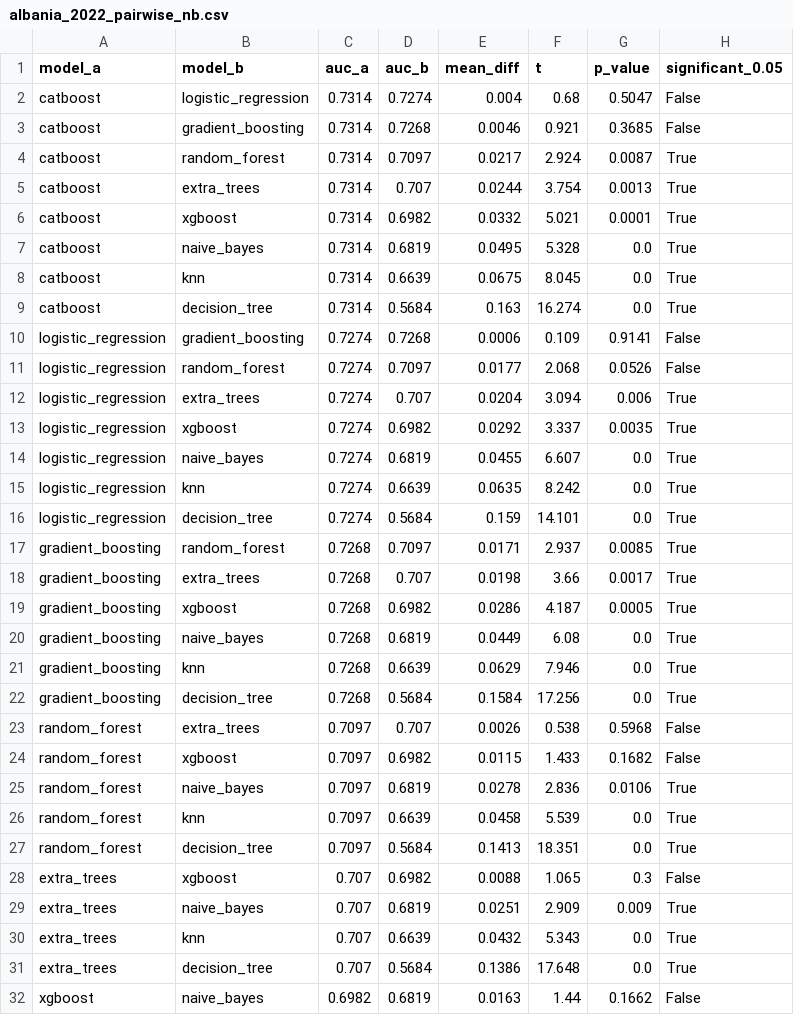
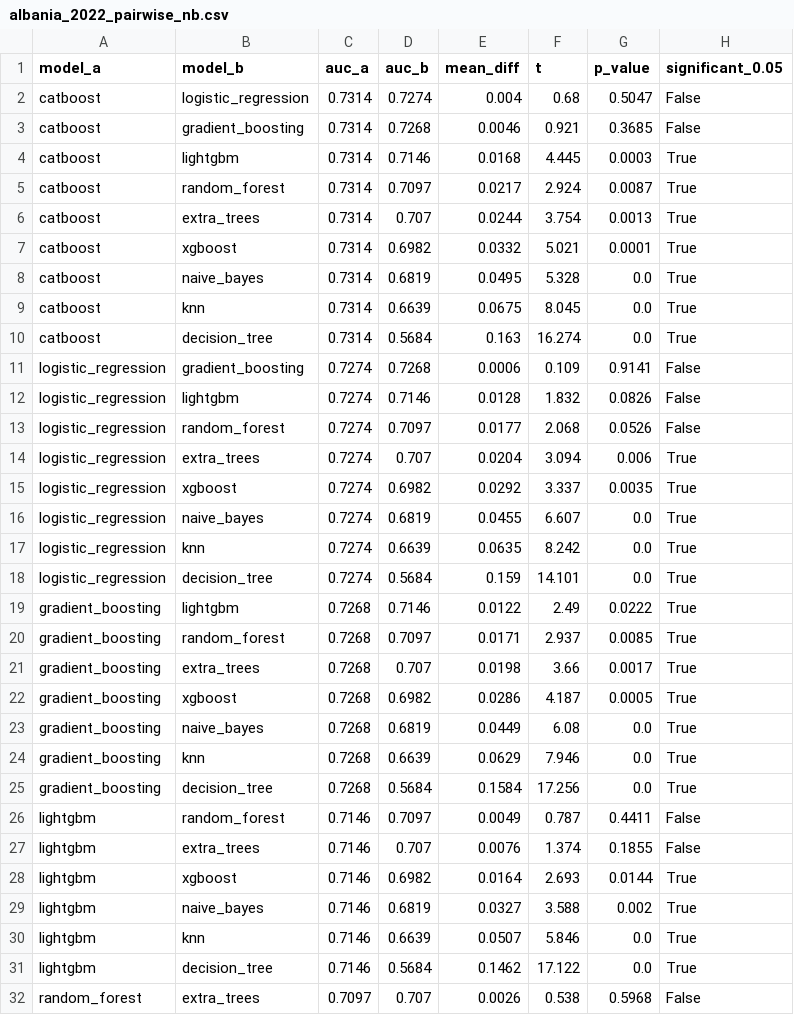
Before and after one commit to xhoja/oecd-pisa-albania, a CSV file: outputs/results/albania_2022_pairwise_nb.csv, drawn as a sheet; only a part is shown; the shorter side is filled out with more unchanged rows.

Commit message:
fix(models): restore LightGBM by loading its libomp before scikit-learn
LightGBM segfaulted (rc=-11) at the C-level Dataset construction whenever it
was fit in a process that had already imported scikit-learn. Root cause was
OpenMP import order, not a libomp install problem: LightGBM's wheel links
Homebrew's libomp, and when scikit-learn's bundled libomp loaded first the two
runtimes collided. Proven by A/B on real data (sklearn-then-lightgbm crashes,
lightgbm-then-sklearn fits cleanly).

The isolated per-model workers now import lightgbm/xgboost/catboost at module
top, before experiment.py pulls in scikit-learn, so the booster's libomp goes
in first. Same early-import fix applied to run_shap_analysis.py and the notebook
MODEL_HEADER. SHAP reverted from CatBoost back to LightGBM.

Regenerated results now include LightGBM: CV 0.715 (4th/10), OOS 0.673 (3rd,
DeLong-tied with RF/GBM). Notebooks 04 and 05 re-executed.

```diff
--- a/outputs/results/albania_2022_pairwise_nb.csv
+++ b/outputs/results/albania_2022_pairwise_nb.csv
@@ -3,2 +3,3 @@ catboost,logistic_regression,0.7314,0.7274,0.004,0.68,0.5047,False
 catboost,gradient_boosting,0.7314,0.7268,0.0046,0.921,0.3685,False
+catboost,lightgbm,0.7314,0.7146,0.0168,4.445,0.0003,True
 catboost,random_forest,0.7314,0.7097,0.0217,2.924,0.0087,True
@@ -10,2 +11,3 @@ catboost,decision_tree,0.7314,0.5684,0.163,16.274,0.0,True
 logistic_regression,gradient_boosting,0.7274,0.7268,0.0006,0.109,0.9141,False
+logistic_regression,lightgbm,0.7274,0.7146,0.0128,1.832,0.0826,False
 logistic_regression,random_forest,0.7274,0.7097,0.0177,2.068,0.0526,False
@@ -16,2 +18,3 @@ logistic_regression,knn,0.7274,0.6639,0.0635,8.242,0.0,True
 logistic_regression,decision_tree,0.7274,0.5684,0.159,14.101,0.0,True
+gradient_boosting,lightgbm,0.7268,0.7146,0.0122,2.49,0.0222,True
 gradient_boosting,random_forest,0.7268,0.7097,0.0171,2.937,0.0085,True
@@ -22,2 +25,8 @@ gradient_boosting,knn,0.7268,0.6639,0.0629,7.946,0.0,True
 gradient_boosting,decision_tree,0.7268,0.5684,0.1584,17.256,0.0,True
+lightgbm,random_forest,0.7146,0.7097,0.0049,0.787,0.4411,False
+lightgbm,extra_trees,0.7146,0.707,0.0076,1.374,0.1855,False
+lightgbm,xgboost,0.7146,0.6982,0.0164,2.693,0.0144,True
+lightgbm,naive_bayes,0.7146,0.6819,0.0327,3.588,0.002,True
+lightgbm,knn,0.7146,0.6639,0.0507,5.846,0.0,True
+lightgbm,decision_tree,0.7146,0.5684,0.1462,17.122,0.0,True
 random_forest,extra_trees,0.7097,0.707,0.0026,0.538,0.5968,False
```
Also changed, not shown: outputs/results/albania_2022_model_comparison.csv, outputs/results/shap_global_importance_2022.csv, 12 other files.
